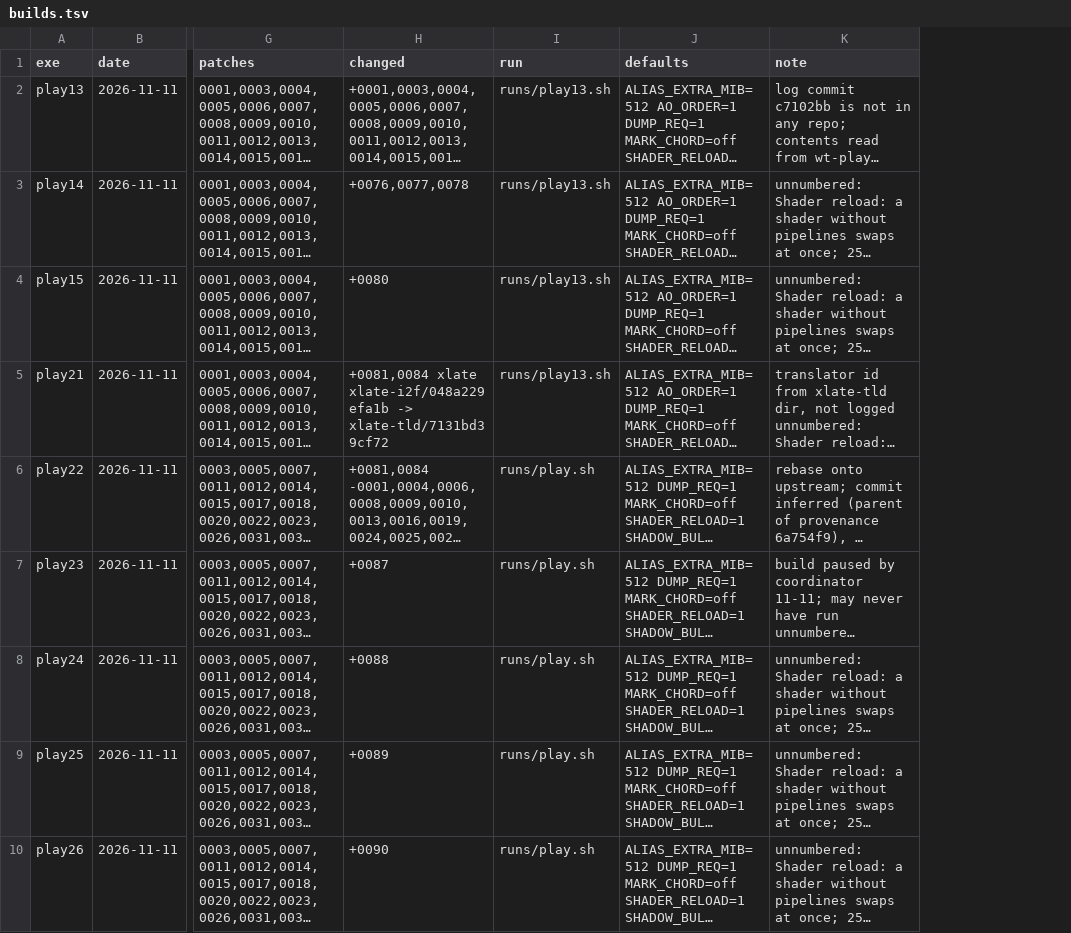
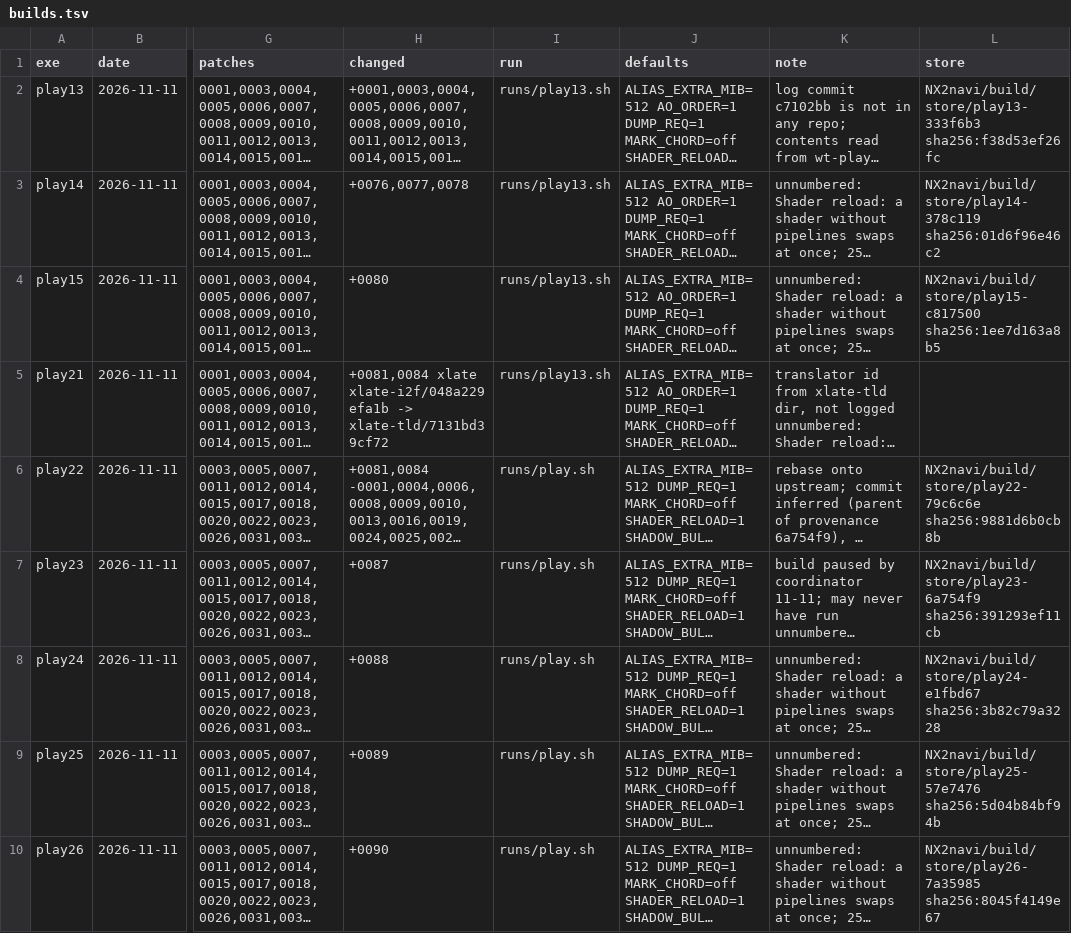
Before and after one commit to dsktd/nx2navi, a TSV file: builds.tsv, drawn as a sheet; only a part is shown, gaps mark what is left out; long unchanged cells end in …; the diff names each change by its address in the sheet, - before the commit and + after, or states it on an @@ line.

Commit message:
Results record phase 2: immutable build store, status column, nightly holds the build lock, prunes by Cal's retention rule, digest line

```diff
--- a/builds.tsv
+++ b/builds.tsv
+column L (store), rows 2-10: NX2navi/build/store/play13-333f6b3 sha256:f38d53ef26fc | NX2navi/build/store/play14-378c119 sha256:01d6f96e46c2 | NX2navi/build/store/play15-c817500 sha256:1ee7d163a8b5 |  | NX2navi/build/store/play22-79c6c6e sha256:9881d6b0cb8b | NX2navi/build/store/play23-6a754f9 sha256:391293ef11cb | NX2navi/build/store/play24-e1fbd67 sha256:3b82c79a3228 | NX2navi/build/store/play25-57e7476 sha256:5d04b84bf94b | NX2navi/build/store/play26-7a35985 sha256:8045f4149e67
```
Also changed, not shown: results.tsv, 9 other files.
